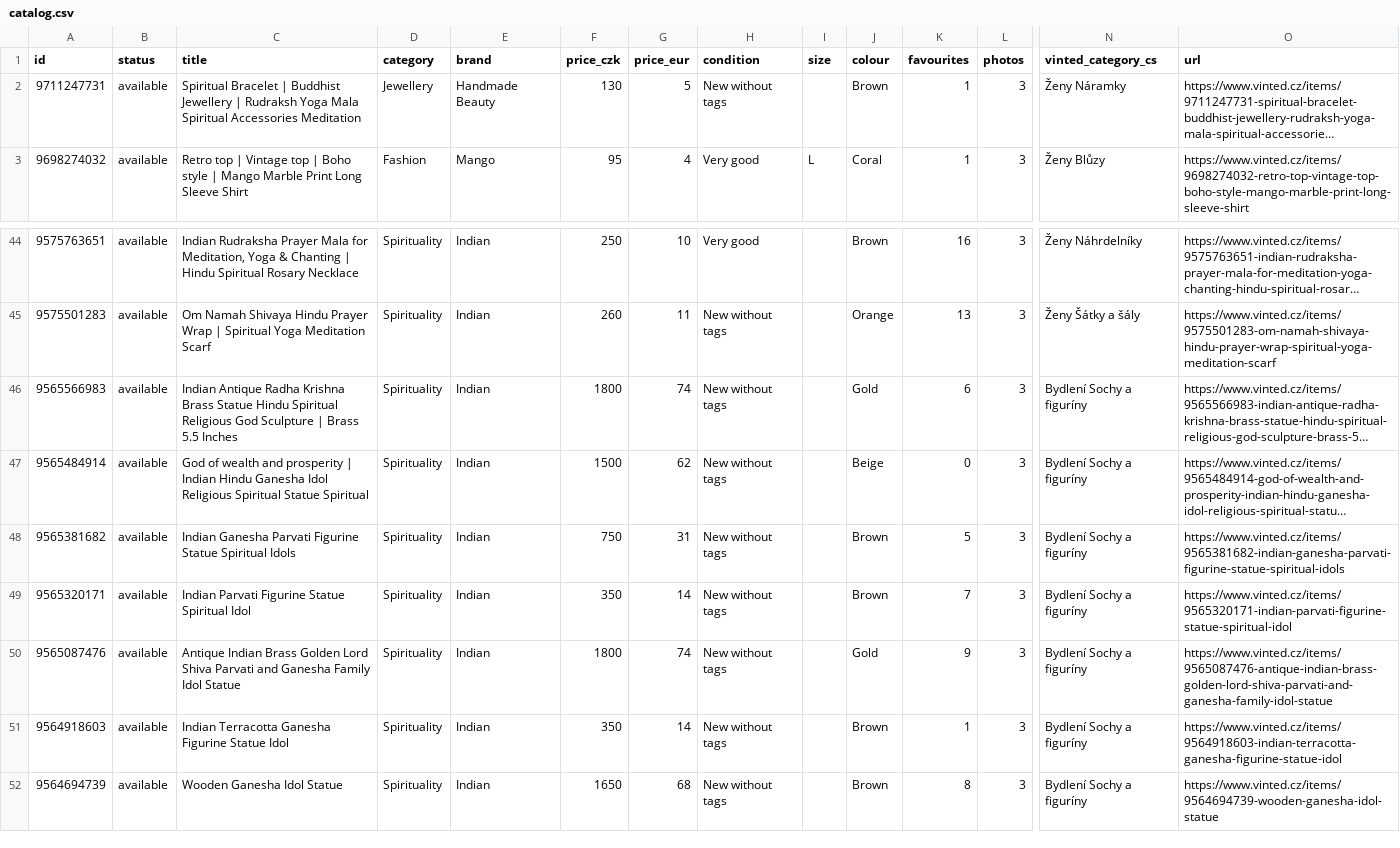
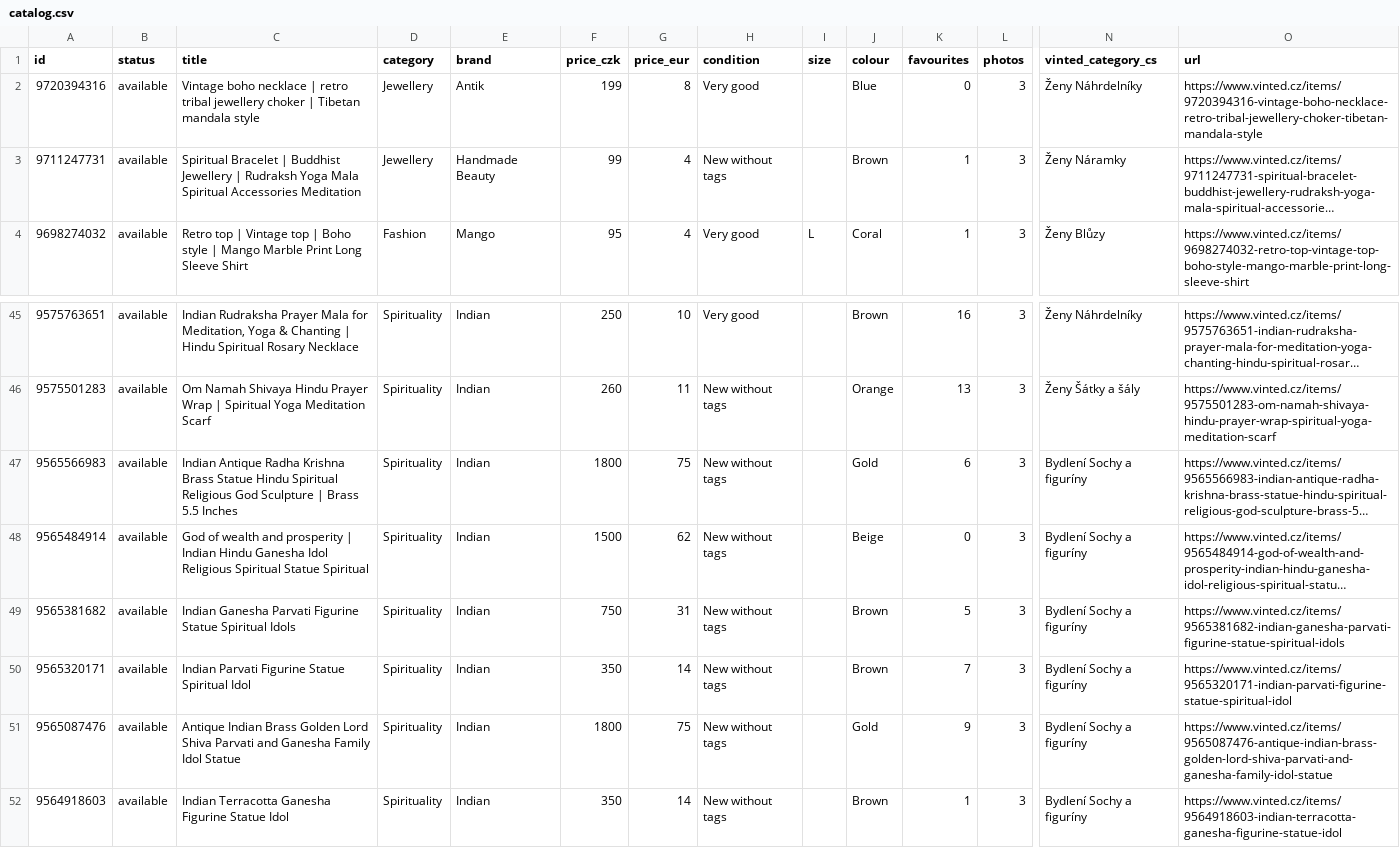
Before and after one commit to jpysh/indianinprague, a CSV file: data/catalog.csv, drawn as a sheet; only a part is shown, gaps mark what is left out; the shorter side is filled out with more unchanged rows; long unchanged cells end in …; addresses are those after the commit; rows hold the shown columns only; the diff names each change by its address in the sheet, - before the commit and + after, or states it on an @@ line.

```diff
--- a/data/catalog.csv
+++ b/data/catalog.csv
+row 2: 9720394316 | available | Vintage boho necklace | retro tribal jewellery choker | Tibetan mandala style | Jewellery | Antik | 199 | 8 | Very good |  | Blue | 0 | 3 | Ženy Náhrdelníky | https://www.vinted.cz/items/9720394316-vintage-boho-necklace-retro-tribal-jewellery-choker-tibetan-mandala-style
-F3 (price_czk): 130
+F3 (price_czk): 99
-G3 (price_eur): 5
+G3 (price_eur): 4
-G47 (price_eur): 74
+G47 (price_eur): 75
-G51 (price_eur): 74
+G51 (price_eur): 75
```
Also changed, not shown: 27 other files.
